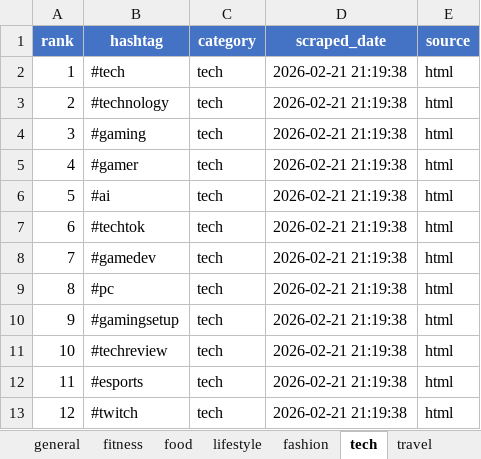
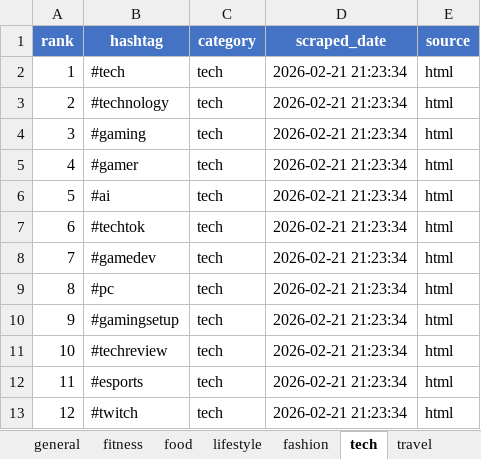
Before and after one commit to patelpranay97/creator-toolkit, an Excel workbook: tiktok_hashtags_20260221.xlsx, sheet tech, drawn as a sheet; values as stored, in another font and other column widths than the file's, no borders; the diff names each change by its address in the sheet, - before the commit and + after, or states it on an @@ line.

```diff
--- a/tiktok_hashtags_20260221.xlsx (sheet tech)
+++ b/tiktok_hashtags_20260221.xlsx (sheet tech)
-D2:D13 (scraped_date): 2026-02-21 21:19:38
+D2:D13 (scraped_date): 2026-02-21 21:23:34
```
Also changed, not shown: sheet All Hashtags, sheet general, sheet food, sheet fitness, sheet business, sheet travel, 2 more sheets, 1 other file.
